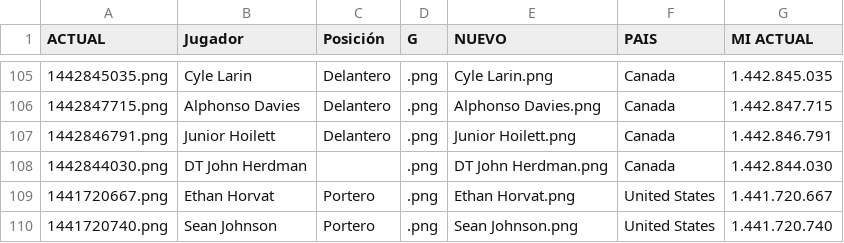
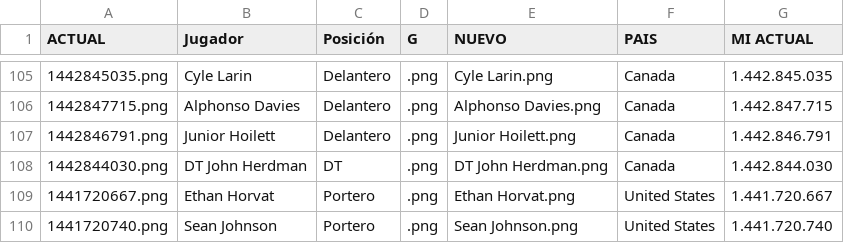
Before and after one commit to lromeror/Group_Slytheryn, a CSV file: DASHBOARD/assets/datas/paises_excel_27_5.csv, drawn as a sheet; only a part is shown, gaps mark what is left out.

```diff
--- a/DASHBOARD/assets/datas/paises_excel_27_5.csv
+++ b/DASHBOARD/assets/datas/paises_excel_27_5.csv
@@ -107,3 +107,3 @@
 1442846791.png;Junior Hoilett;Delantero;.png;Junior Hoilett.png;Canada;1.442.846.791
-1442844030.png;DT John Herdman;;.png;DT John Herdman.png;Canada;1.442.844.030
+1442844030.png;DT John Herdman;DT;.png;DT John Herdman.png;Canada;1.442.844.030
 1441720667.png;Ethan Horvat;Portero;.png;Ethan Horvat.png;United States;1.441.720.667
```
Also changed, not shown: 4 other files.
